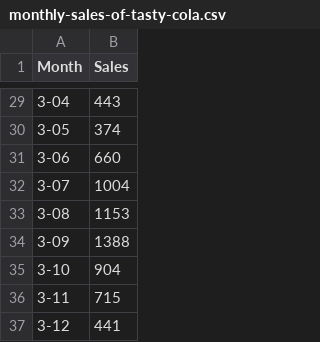
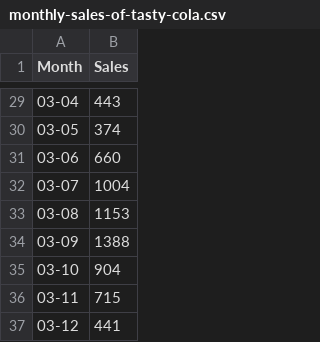
Before and after one commit to blue-yonder/pydse, a CSV file: pydse/data/monthly-sales-of-tasty-cola.csv, drawn as a sheet; only a part is shown, gaps mark what is left out; the diff covers the shown part only.

```diff
--- a/pydse/data/monthly-sales-of-tasty-cola.csv
+++ b/pydse/data/monthly-sales-of-tasty-cola.csv
@@ -29,9 +29,9 @@
-"3-04";443
-"3-05";374
-"3-06";660
-"3-07";1004
-"3-08";1153
-"3-09";1388
-"3-10";904
-"3-11";715
-"3-12";441
+"03-04";443
+"03-05";374
+"03-06";660
+"03-07";1004
+"03-08";1153
+"03-09";1388
+"03-10";904
+"03-11";715
+"03-12";441
```
Also changed, not shown: 27 edited cells elsewhere in this file, pydse/data/monthly-sales-of-product-a-for-a.csv, pydse/data/sales-of-shampoo-over-a-three-ye.csv, 4 other files.
